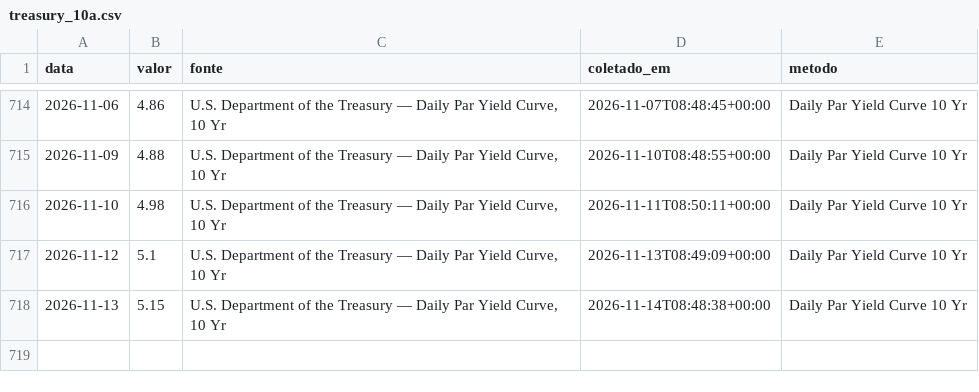
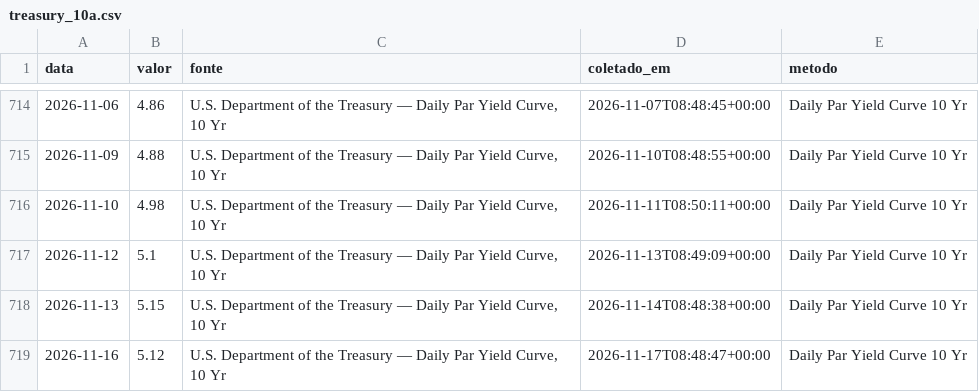
Before and after one commit to rjguimaraes/daily-brief, a CSV file: data/series/treasury_10a.csv, drawn as a sheet; only a part is shown, gaps mark what is left out.

```diff
--- a/data/series/treasury_10a.csv
+++ b/data/series/treasury_10a.csv
@@ -718 +718,2 @@ data,valor,fonte,coletado_em,metodo
 2026-11-13,5.15,"U.S. Department of the Treasury — Daily Par Yield Curve, 10 Yr",2026-11-14T08:48:38+00:00,Daily Par Yield Curve 10 Yr
+2026-11-16,5.12,"U.S. Department of the Treasury — Daily Par Yield Curve, 10 Yr",2026-11-17T08:48:47+00:00,Daily Par Yield Curve 10 Yr
```
Also changed, not shown: data/series/bitcoin.csv, data/series/ibovespa.csv, 7 other files.
